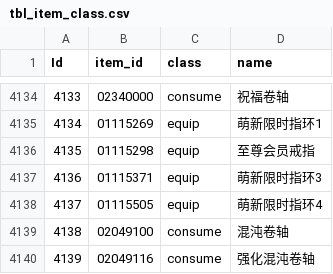
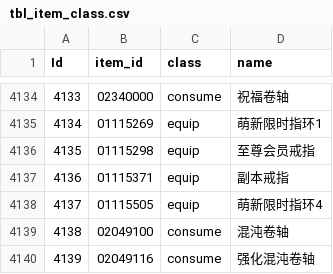
Before and after one commit to XShen-Jason/mxd-sop, a CSV file: data/item-catalog/source/tbl_item_class.csv, drawn as a sheet; only a part is shown, gaps mark what is left out.

Commit message:
feat: Enhance deployment documentation and SOP data migration process
- Updated `DEPLOY-PLAYER-UBUNTU24.md` and `DEPLOY-SOP-UBUNTU24.md` to include domain validation and Nginx configuration checks.
- Improved error handling for existing Nginx site configurations to prevent overwriting.
- Modified npm commands in deployment scripts to avoid issues with `package-lock.json`.
- Added a new document `MIGRATE-SOP-DATA.md` detailing the process for migrating SOP data from an old server to a new one using SQL.
- Updated README to include new migration instructions and clarify deployment steps.
- Refactored frontend code to support equipment levels beyond the previous cap of 10, ensuring proper validation and handling of item levels.
- Added tests for item level handling to ensure correct functionality and validation.

```diff
--- a/data/item-catalog/source/tbl_item_class.csv
+++ b/data/item-catalog/source/tbl_item_class.csv
@@ -4136,3 +4136,3 @@
 "4135","01115298","equip","至尊会员戒指"
-"4136","01115371","equip","萌新限时指环3"
+"4136","01115371","equip","副本戒指"
 "4137","01115505","equip","萌新限时指环4"
```
Also changed, not shown: 25 other files.
